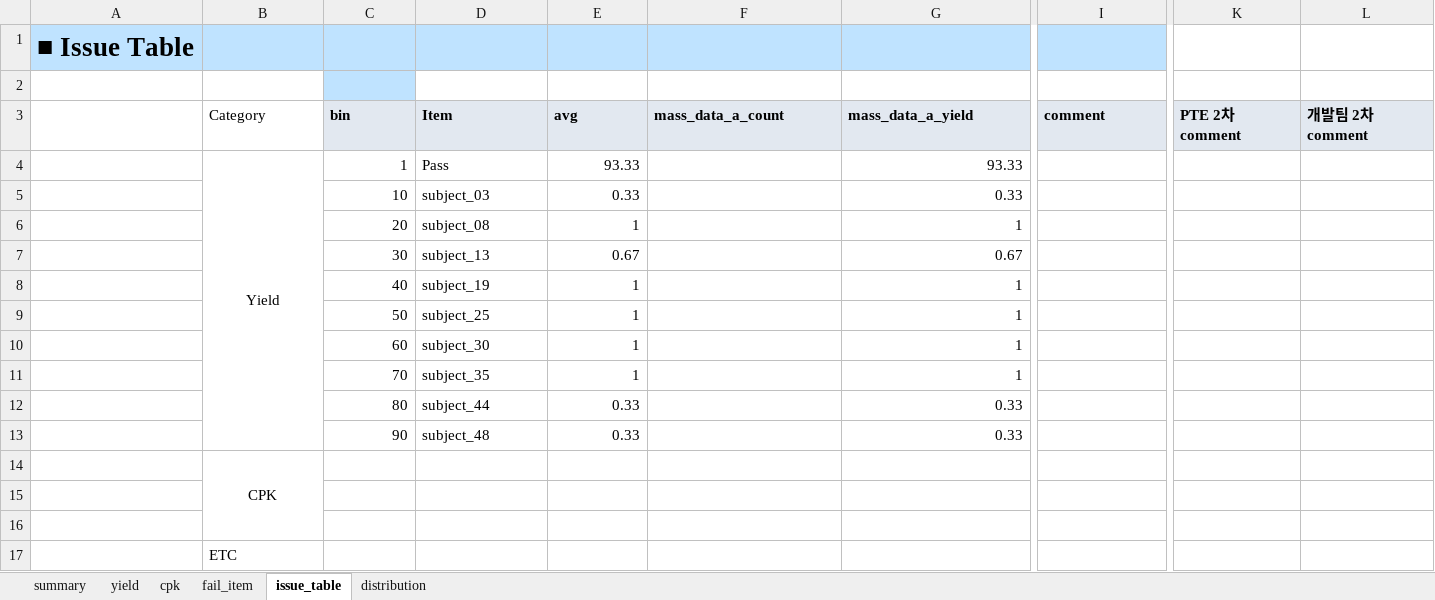
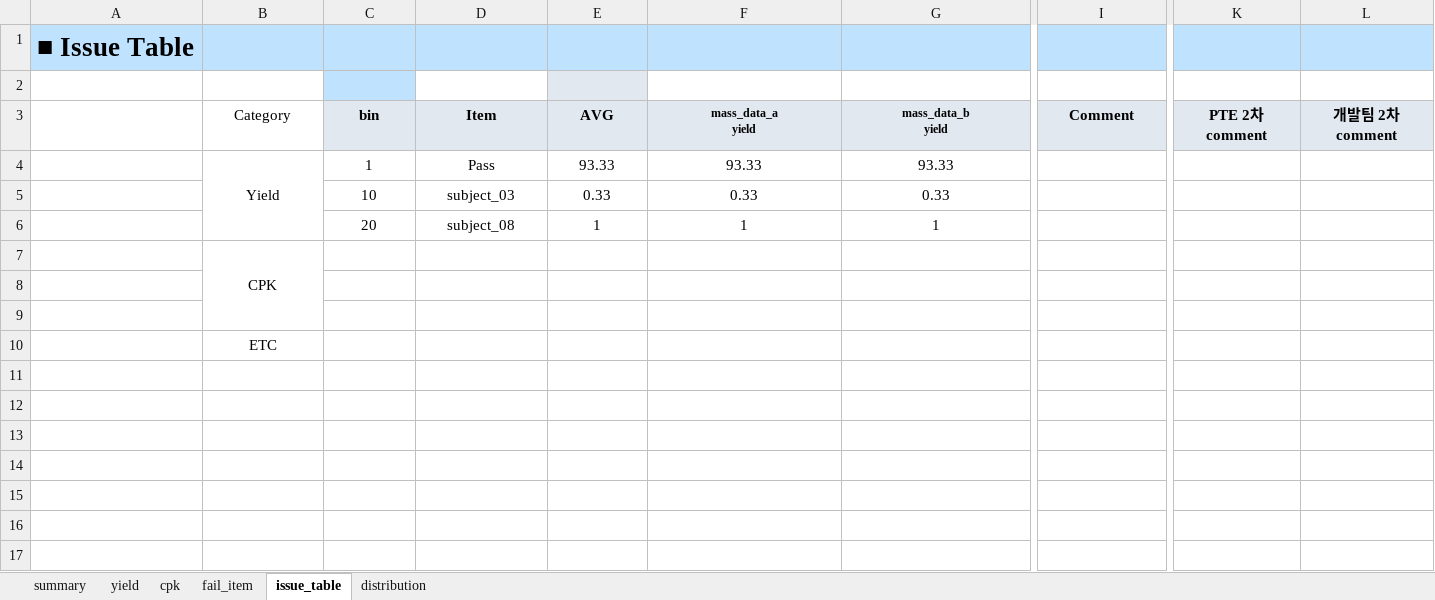
Before and after one commit to happyudding/report_server, an Excel workbook: client/data/templete.xlsx, sheet issue_table, drawn as a sheet; only a part is shown, gaps mark what is left out; values as stored, in another font and other column widths than the file's, no borders; removed rows and columns are numbered as before the commit, all else as after; rows hold the shown columns only; ↵ is a line break in a cell; the diff covers the shown part only; the diff names each change by its address in the sheet, - before the commit and + after, or states it on an @@ line.

```diff
--- a/client/data/templete.xlsx (sheet issue_table)
+++ b/client/data/templete.xlsx (sheet issue_table)
-K1:L1 fill: none
+K1:L1 fill: #BFE3FF
-E2 fill: none
+E2 fill: #E2E8F0
-B3:L3 alignment: left
+B3:L3 alignment: center
-E3: avg
+E3: AVG
-F3: mass_data_a_count
+F3: mass_data_a ↵ yield
@@ F3:G3 text size: smaller @@
-G3: mass_data_a_yield
+G3: mass_data_b ↵ yield
-I3: comment
+I3: Comment
-C4:C6 alignment: right
+C4:C6 alignment: center
-D4:D6 alignment: left
+D4:D6 alignment: center
-E4:E6 alignment: right
+E4:E6 alignment: center
-F4 (mass_data_a yield): (empty)
+F4 (mass_data_a yield): 93.33
-G4:G6 alignment: right
+G4:G6 alignment: center
-F5 (mass_data_a yield): (empty)
+F5 (mass_data_a yield): 0.33
-F6 (mass_data_a yield): (empty)
+F6 (mass_data_a yield): 1
-row 7:  |  | 30 | subject_13 | 0.67 |  | 0.67
-row 8:  |  | 40 | subject_19 | 1 |  | 1
-row 9:  |  | 50 | subject_25 | 1 |  | 1
-row 10:  |  | 60 | subject_30 | 1 |  | 1
-row 11:  |  | 70 | subject_35 | 1 |  | 1
-row 12:  |  | 80 | subject_44 | 0.33 |  | 0.33
-row 13:  |  | 90 | subject_48 | 0.33 |  | 0.33
-B10 alignment: left
+B10 alignment: center
```
Also changed, not shown: cell formats elsewhere in this sheet, sheet yield, sheet fail_item, sheet distribution, sheet cpk, 16 other files.
